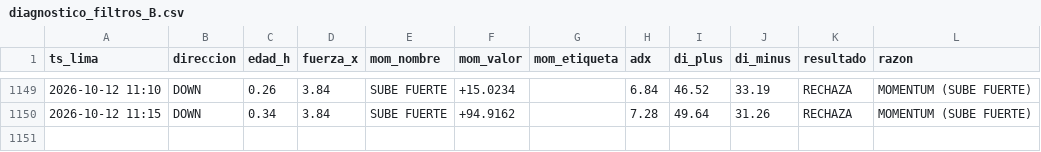
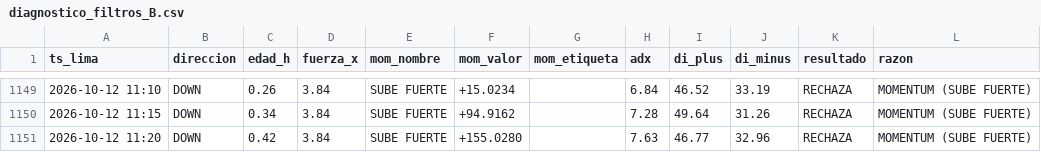
Before and after one commit to Interpage188/interpage, a CSV file: data/diagnostico_filtros_B.csv, drawn as a sheet; only a part is shown, gaps mark what is left out; the diff names each change by its address in the sheet, - before the commit and + after, or states it on an @@ line.

```diff
--- a/data/diagnostico_filtros_B.csv
+++ b/data/diagnostico_filtros_B.csv
+row 1151: 2026-10-12 11:20 | DOWN | 0.42 | 3.84 | SUBE FUERTE | +155.0280 |  | 7.63 | 46.77 | 32.96 | RECHAZA | MOMENTUM (SUBE FUERTE)
```
